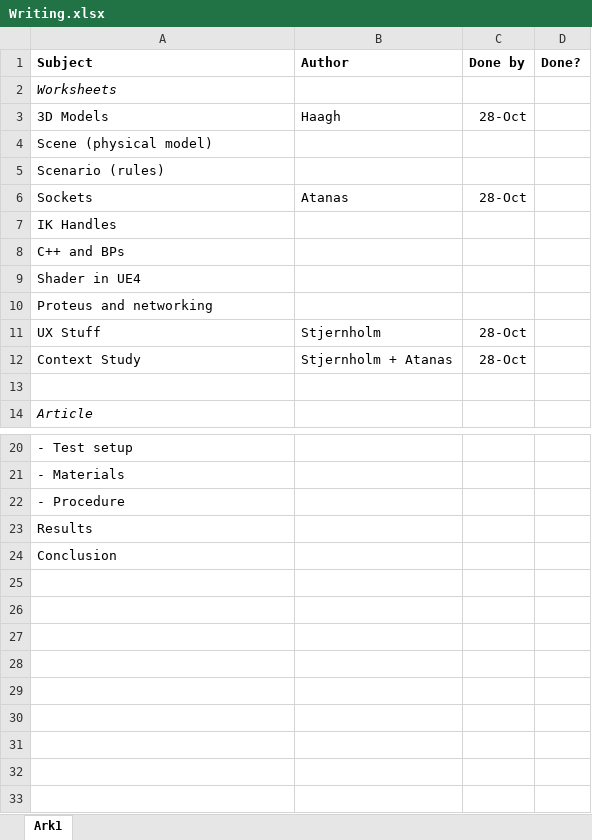
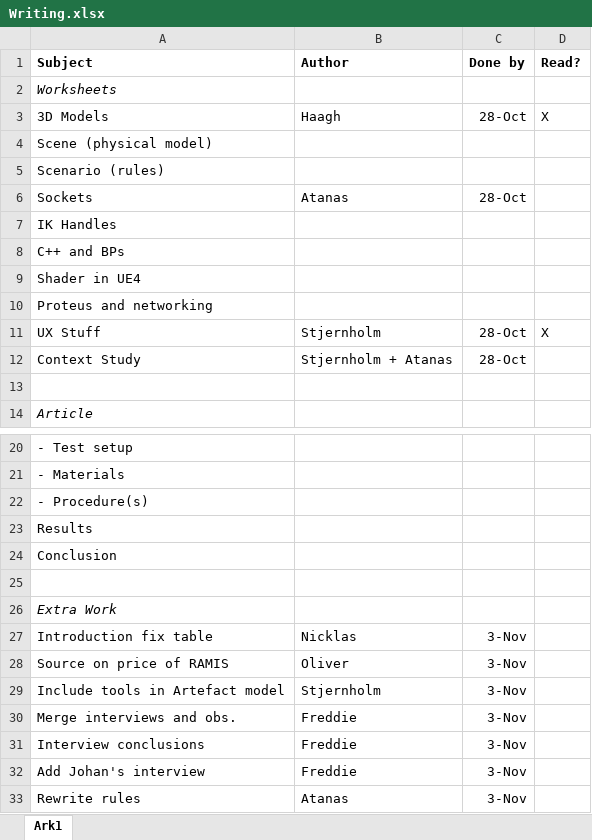
Before and after one commit to Nstjer14/surgeon_sim_vr, an Excel workbook: Project Work/Writing.xlsx, sheet Ark1, drawn as a sheet; only a part is shown, gaps mark what is left out; values as stored, in another font and other column widths than the file's, no borders; the diff names each change by its address in the sheet, - before the commit and + after, or states it on an @@ line.

Commit message:
New taaaaaasks and edited intro

```diff
--- a/Project Work/Writing.xlsx (sheet Ark1)
+++ b/Project Work/Writing.xlsx (sheet Ark1)
-D1: Done?
+D1: Read?
-D3 (Read?): (empty)
+D3 (Read?): X
-D11 (Read?): (empty)
+D11 (Read?): X
-A22 (Subject): - Procedure
+A22 (Subject): - Procedure(s)
+row 25: (empty)
+row 26: Extra Work
+row 27: Introduction fix table | Nicklas | 3-Nov
+row 28: Source on price of RAMIS | Oliver | 3-Nov
+row 29: Include tools in Artefact model | Stjernholm | 3-Nov
+row 30: Merge interviews and obs. | Freddie | 3-Nov
+row 31: Interview conclusions | Freddie | 3-Nov
+row 32: Add Johan's interview | Freddie | 3-Nov
+row 33: Rewrite rules | Atanas | 3-Nov
```
Also changed, not shown: 2 other files.
